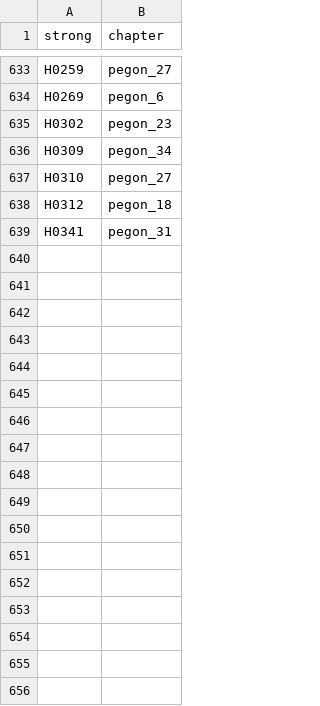
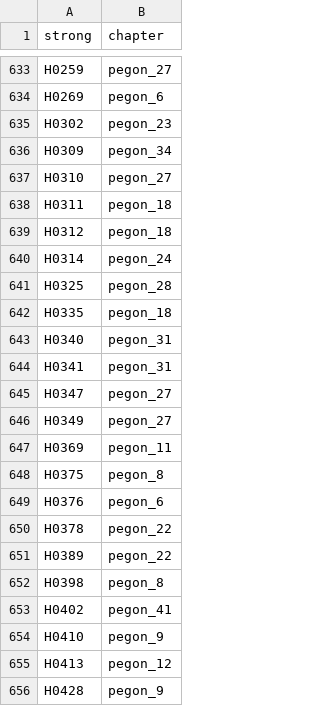
Before and after one commit to zdettwiler/lexique-du-lecteur-biblique, a CSV file: data/pegonduff.csv, drawn as a sheet; only a part is shown, gaps mark what is left out; the diff covers the shown part only; the diff names each change by its address in the sheet, - before the commit and + after, or states it on an @@ line.

```diff
--- a/data/pegonduff.csv
+++ b/data/pegonduff.csv
+row 638: H0311 | pegon_18
+row 640: H0314 | pegon_24
+row 641: H0325 | pegon_28
+row 642: H0335 | pegon_18
+row 643: H0340 | pegon_31
+row 645: H0347 | pegon_27
+row 646: H0349 | pegon_27
+row 647: H0369 | pegon_11
+row 648: H0375 | pegon_8
+row 649: H0376 | pegon_6
+row 650: H0378 | pegon_22
+row 651: H0389 | pegon_22
+row 652: H0398 | pegon_8
+row 653: H0402 | pegon_41
+row 654: H0410 | pegon_9
+row 655: H0413 | pegon_12
+row 656: H0428 | pegon_9
```
Also changed, not shown: 12 added rows elsewhere in this file, data/llb.csv.
